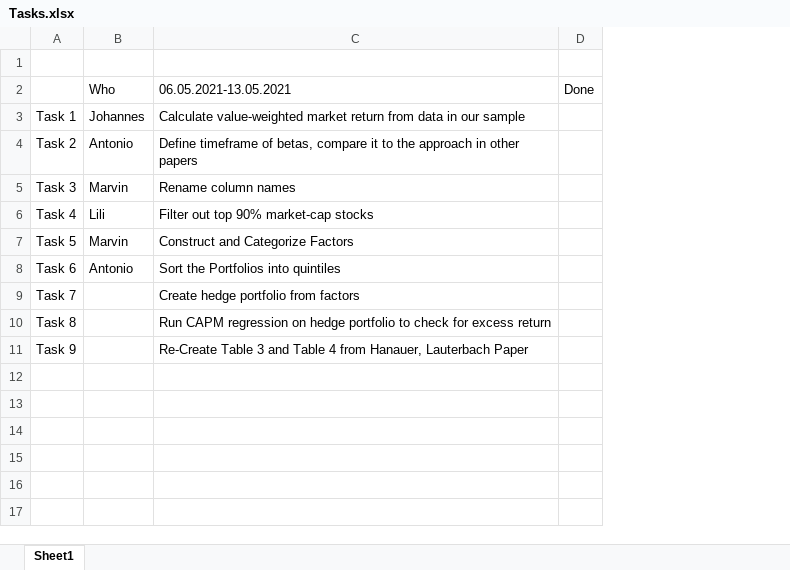
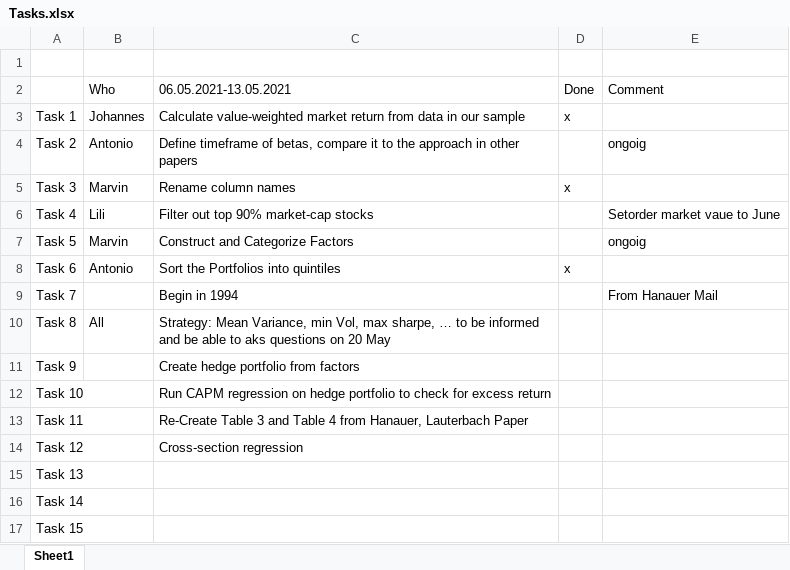
Before and after one commit to Antoniodigiovanni/FAT-Cases-in-Finance, an Excel workbook: Tasks.xlsx, sheet Sheet1, drawn as a sheet; values as stored, in another font and other column widths than the file's, no borders; the diff names each change by its address in the sheet, - before the commit and + after, or states it on an @@ line.

Commit message:
Add files via upload

```diff
--- a/Tasks.xlsx (sheet Sheet1)
+++ b/Tasks.xlsx (sheet Sheet1)
+column E (Comment), rows 4-9: ongoig |  | Setorder market vaue to June | ongoig |  | From Hanauer Mail
-D3 (Done): (empty)
+D3 (Done): x
-D5 (Done): (empty)
+D5 (Done): x
-D8 (Done): (empty)
+D8 (Done): x
-C9 (06.05.2021-13.05.2021): Create hedge portfolio from factors
+C9 (06.05.2021-13.05.2021): Begin in 1994
-B10 (Who): (empty)
+B10 (Who): All
-C10 (06.05.2021-13.05.2021): Run CAPM regression on hedge portfolio to check for excess return
+C10 (06.05.2021-13.05.2021): Strategy: Mean Variance, min Vol, max sharpe, … to be informed and be able to aks questions on 20 May
-C11 (06.05.2021-13.05.2021): Re-Create Table 3 and Table 4 from Hanauer, Lauterbach Paper
+C11 (06.05.2021-13.05.2021): Create hedge portfolio from factors
+row 12: Task 10 |  | Run CAPM regression on hedge portfolio to check for excess return
+row 13: Task 11 |  | Re-Create Table 3 and Table 4 from Hanauer, Lauterbach Paper
+row 14: Task 12 |  | Cross-section regression
+row 15: Task 13
+row 16: Task 14
+row 17: Task 15
```
